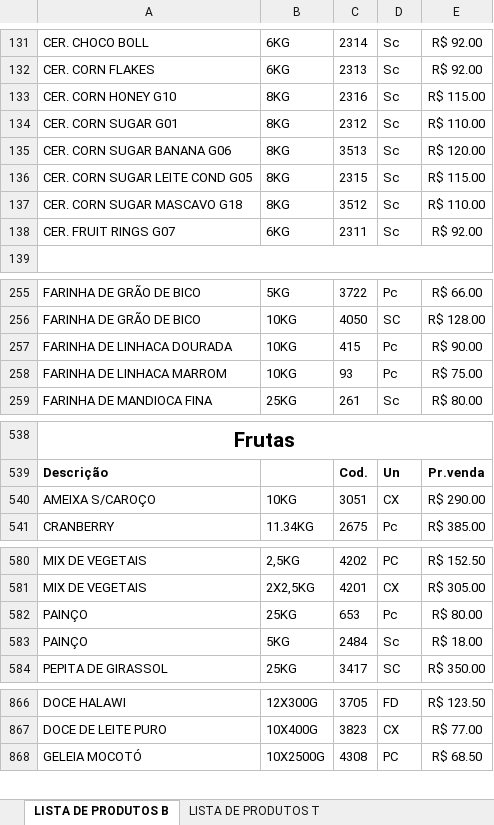
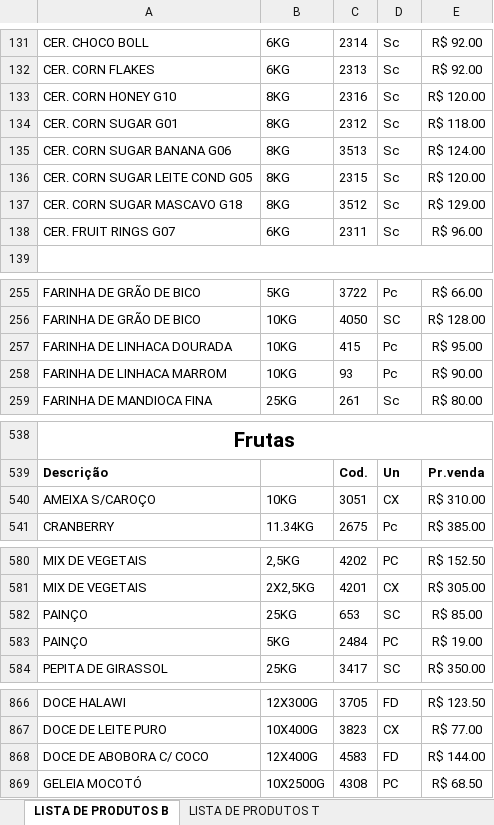
Before and after one commit to MuriloBastos6/Lista-produtosT, an Excel workbook: scripts/produtos.xlsx, sheet LISTA DE PRODUTOS B, drawn as a sheet; only a part is shown, gaps mark what is left out; values as stored, in another font and other column widths than the file's, no borders; the diff names each change by its address in the sheet, - before the commit and + after, or states it on an @@ line.

```diff
--- a/scripts/produtos.xlsx (sheet LISTA DE PRODUTOS B)
+++ b/scripts/produtos.xlsx (sheet LISTA DE PRODUTOS B)
-E133: R$ 115.00
+E133: R$ 120.00
-E134: R$ 110.00
+E134: R$ 118.00
-E135: R$ 120.00
+E135: R$ 124.00
-E136: R$ 115.00
+E136: R$ 120.00
-E137: R$ 110.00
+E137: R$ 129.00
-E138: R$ 92.00
+E138: R$ 96.00
-E257: R$ 90.00
+E257: R$ 95.00
-E258: R$ 75.00
+E258: R$ 90.00
-E540: R$ 290.00
+E540: R$ 310.00
-D582: Pc
+D582: SC
-E582: R$ 80.00
+E582: R$ 85.00
-D583: Sc
+D583: PC
-E583: R$ 18.00
+E583: R$ 19.00
+row 868: DOCE DE ABOBORA C/ COCO | 12X400G | 4583 | FD | R$ 144.00
```
Also changed, not shown: 2 other files.
